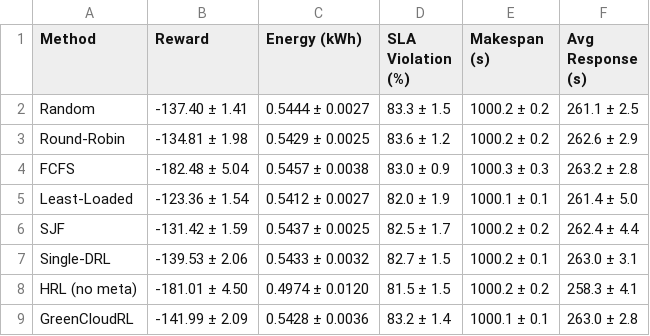
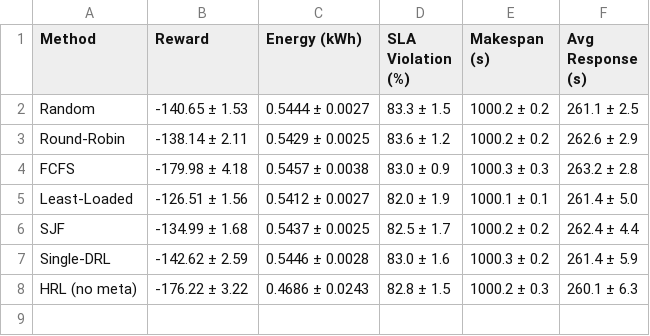
Before and after one commit to amanparganiha/GreenCloudRL, a CSV file: results/tables/main_results.csv, drawn as a sheet.

Commit message:
Final results with real trace training

```diff
--- a/results/tables/main_results.csv
+++ b/results/tables/main_results.csv
@@ -1,9 +1,8 @@
 Method,Reward,Energy (kWh),SLA Violation (%),Makespan (s),Avg Response (s)
-Random,-137.40 ± 1.41,0.5444 ± 0.0027,83.3 ± 1.5,1000.2 ± 0.2,261.1 ± 2.5
-Round-Robin,-134.81 ± 1.98,0.5429 ± 0.0025,83.6 ± 1.2,1000.2 ± 0.2,262.6 ± 2.9
-FCFS,-182.48 ± 5.04,0.5457 ± 0.0038,83.0 ± 0.9,1000.3 ± 0.3,263.2 ± 2.8
-Least-Loaded,-123.36 ± 1.54,0.5412 ± 0.0027,82.0 ± 1.9,1000.1 ± 0.1,261.4 ± 5.0
-SJF,-131.42 ± 1.59,0.5437 ± 0.0025,82.5 ± 1.7,1000.2 ± 0.2,262.4 ± 4.4
-Single-DRL,-139.53 ± 2.06,0.5433 ± 0.0032,82.7 ± 1.5,1000.2 ± 0.1,263.0 ± 3.1
-HRL (no meta),-181.01 ± 4.50,0.4974 ± 0.0120,81.5 ± 1.5,1000.2 ± 0.2,258.3 ± 4.1
-GreenCloudRL,-141.99 ± 2.09,0.5428 ± 0.0036,83.2 ± 1.4,1000.1 ± 0.1,263.0 ± 2.8
+Random,-140.65 ± 1.53,0.5444 ± 0.0027,83.3 ± 1.5,1000.2 ± 0.2,261.1 ± 2.5
+Round-Robin,-138.14 ± 2.11,0.5429 ± 0.0025,83.6 ± 1.2,1000.2 ± 0.2,262.6 ± 2.9
+FCFS,-179.98 ± 4.18,0.5457 ± 0.0038,83.0 ± 0.9,1000.3 ± 0.3,263.2 ± 2.8
+Least-Loaded,-126.51 ± 1.56,0.5412 ± 0.0027,82.0 ± 1.9,1000.1 ± 0.1,261.4 ± 5.0
+SJF,-134.99 ± 1.68,0.5437 ± 0.0025,82.5 ± 1.7,1000.2 ± 0.2,262.4 ± 4.4
+Single-DRL,-142.62 ± 2.59,0.5446 ± 0.0028,83.0 ± 1.6,1000.3 ± 0.2,261.4 ± 5.9
+HRL (no meta),-176.22 ± 3.22,0.4686 ± 0.0243,82.8 ± 1.5,1000.2 ± 0.3,260.1 ± 6.3
```
Also changed, not shown: 8 other files.
